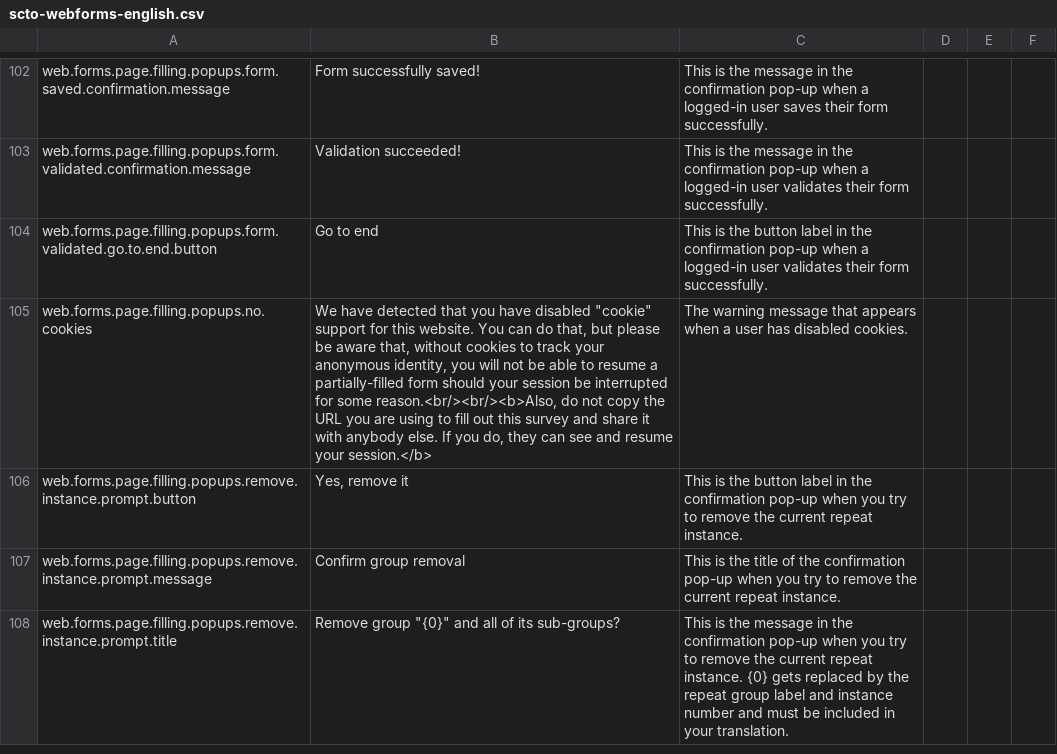
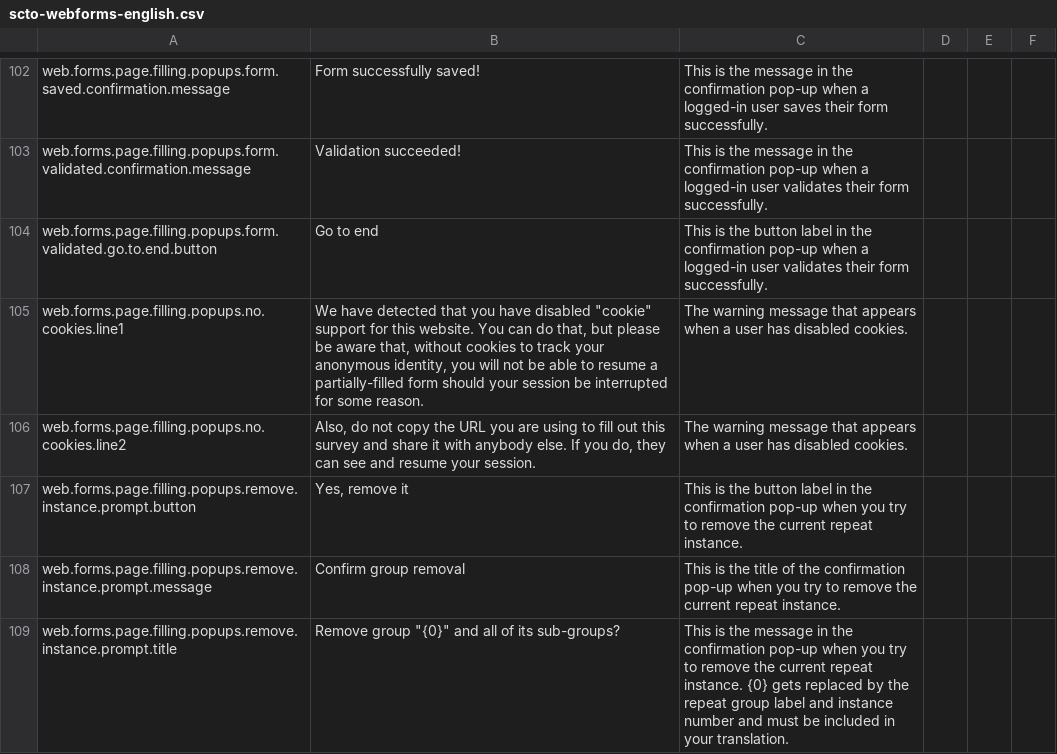
Before and after one commit to surveycto/translation-tables, a CSV file: webforms/scto-webforms-english.csv, drawn as a sheet; only a part is shown, gaps mark what is left out.

Commit message:
Split the "web.forms.page.filling.popups.no.cookies" into two terms to remove HTML from there.

```diff
--- a/webforms/scto-webforms-english.csv
+++ b/webforms/scto-webforms-english.csv
@@ -104,3 +104,4 @@ web.forms.page.filling.popups.form.validated.confirmation.message,"Validation su
 web.forms.page.filling.popups.form.validated.go.to.end.button,"Go to end","This is the button label in the confirmation pop-up when a logged-in user validates their form successfully.",,,
-web.forms.page.filling.popups.no.cookies,"We have detected that you have disabled ""cookie"" support for this website. You can do that, but please be aware that, without cookies to track your anonymous identity, you will not be able to resume a partially-filled form should your session be interrupted for some reason.<br/><br/><b>Also, do not copy the URL you are using to fill out this survey and share it with anybody else. If you do, they can see and resume your session.</b>","The warning message that appears when a user has disabled cookies.",,,
+web.forms.page.filling.popups.no.cookies.line1,"We have detected that you have disabled ""cookie"" support for this website. You can do that, but please be aware that, without cookies to track your anonymous identity, you will not be able to resume a partially-filled form should your session be interrupted for some reason.","The warning message that appears when a user has disabled cookies.",,,
+web.forms.page.filling.popups.no.cookies.line2,"Also, do not copy the URL you are using to fill out this survey and share it with anybody else. If you do, they can see and resume your session.","The warning message that appears when a user has disabled cookies.",,,
 web.forms.page.filling.popups.remove.instance.prompt.button,"Yes, remove it","This is the button label in the confirmation pop-up when you try to remove the current repeat instance.",,,
```
Also changed, not shown: webforms-user-submitted/scto-webforms-portuguese-BR.csv, webforms-user-submitted/scto-webforms-portuguese.csv, 5 other files.
